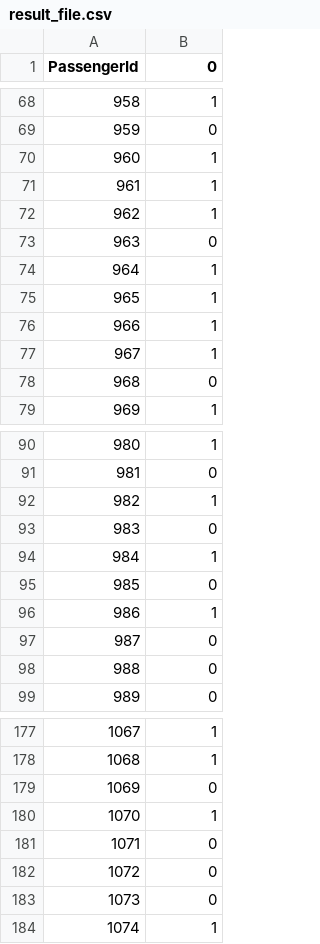
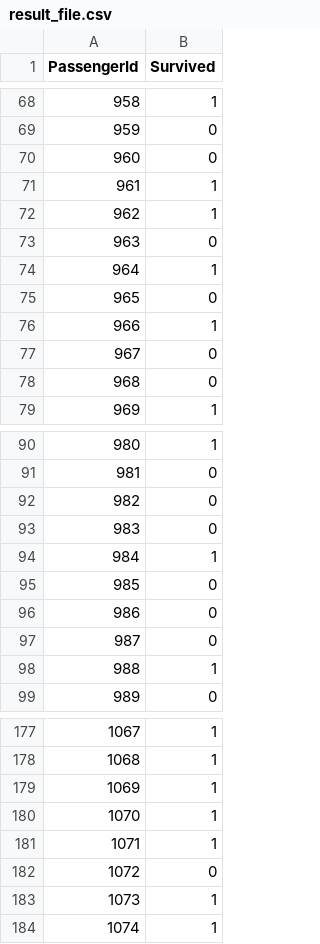
Before and after one commit to MarceloNunesAlves/titanic, a CSV file: result_file.csv, drawn as a sheet; only a part is shown, gaps mark what is left out; the diff covers the shown part only.

```diff
--- a/result_file.csv
+++ b/result_file.csv
@@ -1 +1 @@
-PassengerId,0
+PassengerId,Survived
@@ -69,3 +69,3 @@ PassengerId,0
 959,0
-960,1
+960,0
 961,1
@@ -74,5 +74,5 @@ PassengerId,0
 964,1
-965,1
+965,0
 966,1
-967,1
+967,0
 968,0
@@ -91,3 +91,3 @@ PassengerId,0
 981,0
-982,1
+982,0
 983,0
@@ -95,5 +95,5 @@ PassengerId,0
 985,0
-986,1
+986,0
 987,0
-988,0
+988,1
 989,0
@@ -178,7 +178,7 @@ PassengerId,0
 1068,1
-1069,0
+1069,1
 1070,1
-1071,0
+1071,1
 1072,0
-1073,0
+1073,1
 1074,1
```
Also changed, not shown: 34 edited cells elsewhere in this file, 1 other file.
